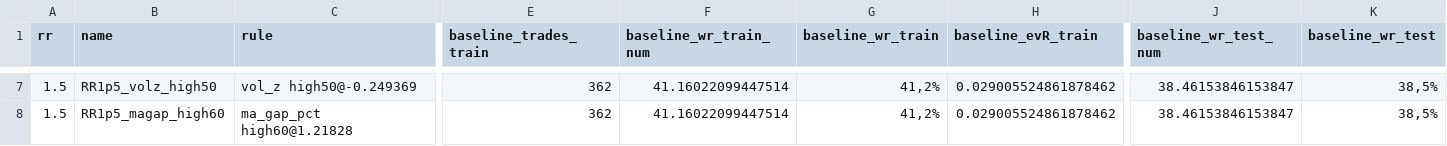
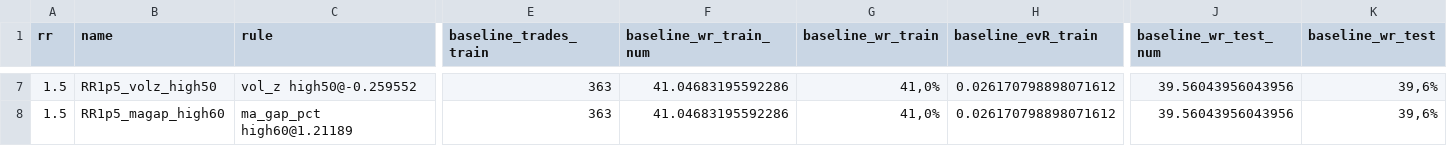
Before and after one commit to gabrielmachadogh/Backtests.v2, a CSV file: results/recommended/tf20/oos_candidates_report_PFR_1h.csv, drawn as a sheet; only a part is shown, gaps mark what is left out; the diff covers the shown part only; the diff names each change by its address in the sheet, - before the commit and + after, or states it on an @@ line.

```diff
--- a/results/recommended/tf20/oos_candidates_report_PFR_1h.csv
+++ b/results/recommended/tf20/oos_candidates_report_PFR_1h.csv
-C7 (rule): vol_z high50@-0.249369
+C7 (rule): vol_z high50@-0.259552
-E7:E8 (baseline_trades_train): 362
+E7:E8 (baseline_trades_train): 363
-F7:F8 (baseline_wr_train_num): 41.16022099447514
+F7:F8 (baseline_wr_train_num): 41.04683195592286
-G7:G8 (baseline_wr_train): 41,2%
+G7:G8 (baseline_wr_train): 41,0%
-H7:H8 (baseline_evR_train): 0.029005524861878462
+H7:H8 (baseline_evR_train): 0.026170798898071612
-J7:J8 (baseline_wr_test_num): 38.46153846153847
+J7:J8 (baseline_wr_test_num): 39.56043956043956
-K7:K8 (baseline_wr_test): 38,5%
+K7:K8 (baseline_wr_test): 39,6%
-C8 (rule): ma_gap_pct high60@1.21828
+C8 (rule): ma_gap_pct high60@1.21189
```
Also changed, not shown: 161 edited cells elsewhere in this file, results/recommended/STABILITY.csv, results/recommended/tf30/oos_candidates_report_PFR_1h.csv, 7 other files.
